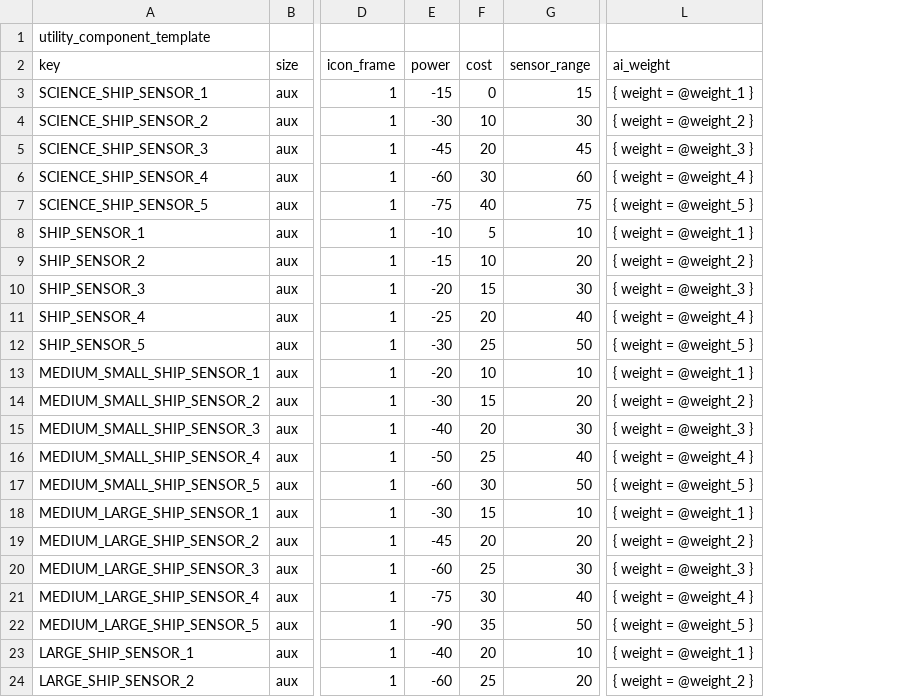
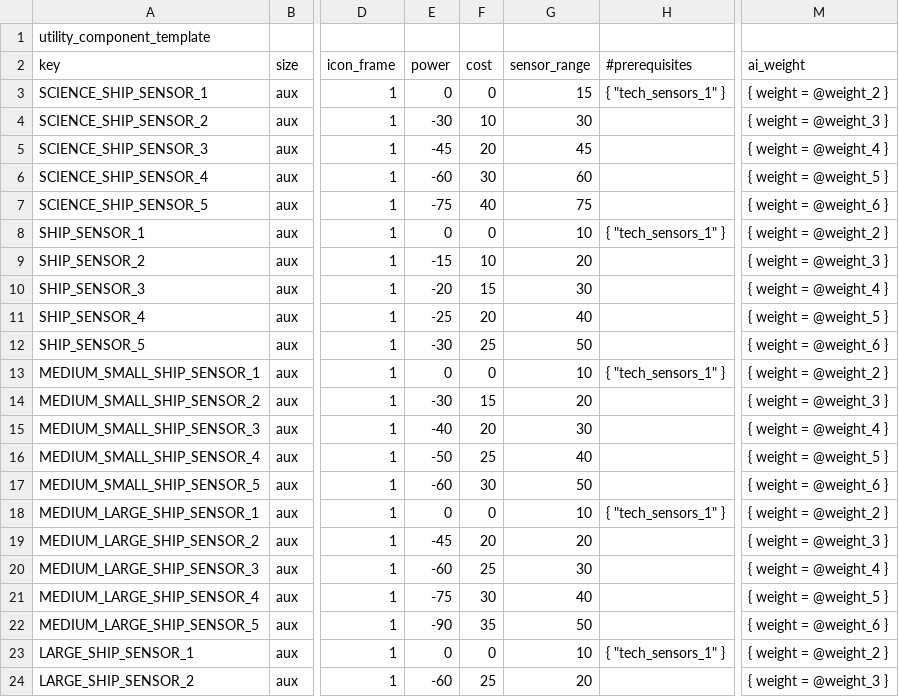
Before and after one commit to GatekeeperHaig/Stellaris-Modding-Den, a CSV file: combat-overhaul-beta/common/component_templates/00_utilities_sensors.csv, drawn as a sheet; only a part is shown, gaps mark what is left out; addresses are those after the commit; the diff covers the shown part only; the diff names each change by its address in the sheet, - before the commit and + after, or states it on an @@ line.

```diff
--- a/combat-overhaul-beta/common/component_templates/00_utilities_sensors.csv
+++ b/combat-overhaul-beta/common/component_templates/00_utilities_sensors.csv
+column H (#prerequisites), rows 3-23: { "tech_sensors_1" } |  |  |  |  | { "tech_sensors_1" } |  |  |  |  | { "tech_sensors_1" } |  |  |  |  | { "tech_sensors_1" } |  |  |  |  | { "tech_sensors_1" }
-E3 (power): -15
+E3 (power): 0
-M3 (ai_weight): { weight = @weight_1 }
+M3 (ai_weight): { weight = @weight_2 }
-M4 (ai_weight): { weight = @weight_2 }
+M4 (ai_weight): { weight = @weight_3 }
-M5 (ai_weight): { weight = @weight_3 }
+M5 (ai_weight): { weight = @weight_4 }
-M6 (ai_weight): { weight = @weight_4 }
+M6 (ai_weight): { weight = @weight_5 }
-M7 (ai_weight): { weight = @weight_5 }
+M7 (ai_weight): { weight = @weight_6 }
-E8 (power): -10
+E8 (power): 0
-F8 (cost): 5
+F8 (cost): 0
-M8 (ai_weight): { weight = @weight_1 }
+M8 (ai_weight): { weight = @weight_2 }
-M9 (ai_weight): { weight = @weight_2 }
+M9 (ai_weight): { weight = @weight_3 }
-M10 (ai_weight): { weight = @weight_3 }
+M10 (ai_weight): { weight = @weight_4 }
-M11 (ai_weight): { weight = @weight_4 }
+M11 (ai_weight): { weight = @weight_5 }
-M12 (ai_weight): { weight = @weight_5 }
+M12 (ai_weight): { weight = @weight_6 }
-E13 (power): -20
+E13 (power): 0
-F13 (cost): 10
+F13 (cost): 0
-M13 (ai_weight): { weight = @weight_1 }
+M13 (ai_weight): { weight = @weight_2 }
-M14 (ai_weight): { weight = @weight_2 }
+M14 (ai_weight): { weight = @weight_3 }
-M15 (ai_weight): { weight = @weight_3 }
+M15 (ai_weight): { weight = @weight_4 }
-M16 (ai_weight): { weight = @weight_4 }
+M16 (ai_weight): { weight = @weight_5 }
-M17 (ai_weight): { weight = @weight_5 }
+M17 (ai_weight): { weight = @weight_6 }
-E18 (power): -30
+E18 (power): 0
-F18 (cost): 15
+F18 (cost): 0
-M18 (ai_weight): { weight = @weight_1 }
+M18 (ai_weight): { weight = @weight_2 }
-M19 (ai_weight): { weight = @weight_2 }
+M19 (ai_weight): { weight = @weight_3 }
-M20 (ai_weight): { weight = @weight_3 }
+M20 (ai_weight): { weight = @weight_4 }
-M21 (ai_weight): { weight = @weight_4 }
+M21 (ai_weight): { weight = @weight_5 }
-M22 (ai_weight): { weight = @weight_5 }
+M22 (ai_weight): { weight = @weight_6 }
-E23 (power): -40
+E23 (power): 0
-F23 (cost): 20
+F23 (cost): 0
-M23 (ai_weight): { weight = @weight_1 }
+M23 (ai_weight): { weight = @weight_2 }
-M24 (ai_weight): { weight = @weight_2 }
+M24 (ai_weight): { weight = @weight_3 }
```
Also changed, not shown: 51 edited cells elsewhere in this file, combat-overhaul-beta/common/component_templates/00_strike_craft.csv, combat-overhaul-beta/common/component_templates/00_utilities_reactors.csv, 29 other files.
